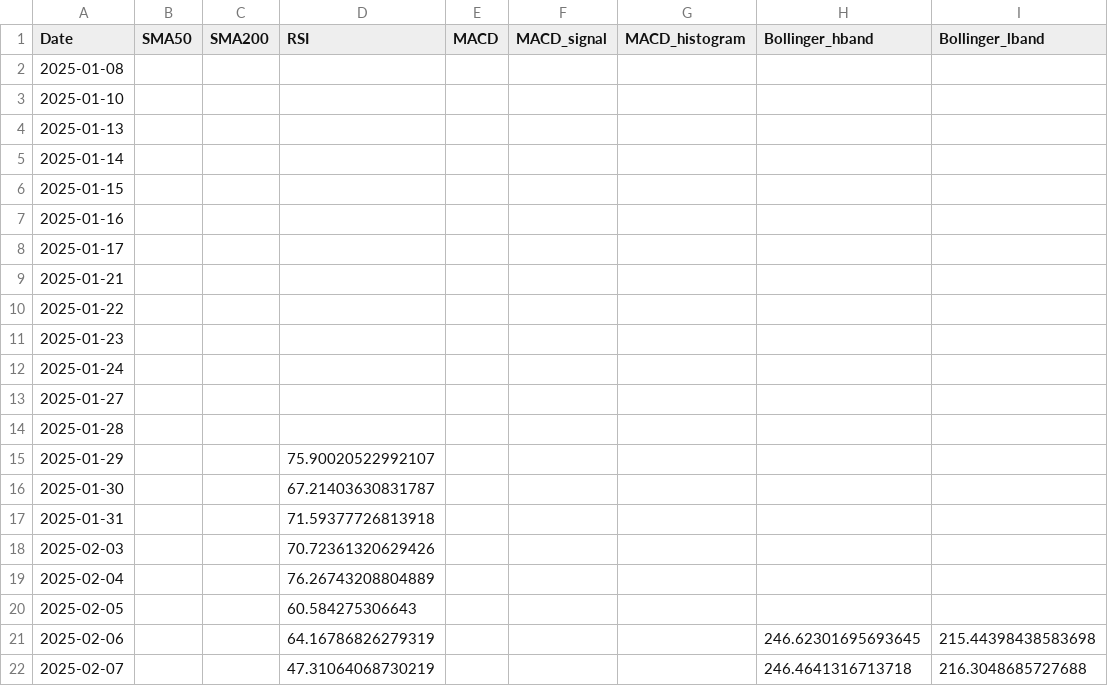
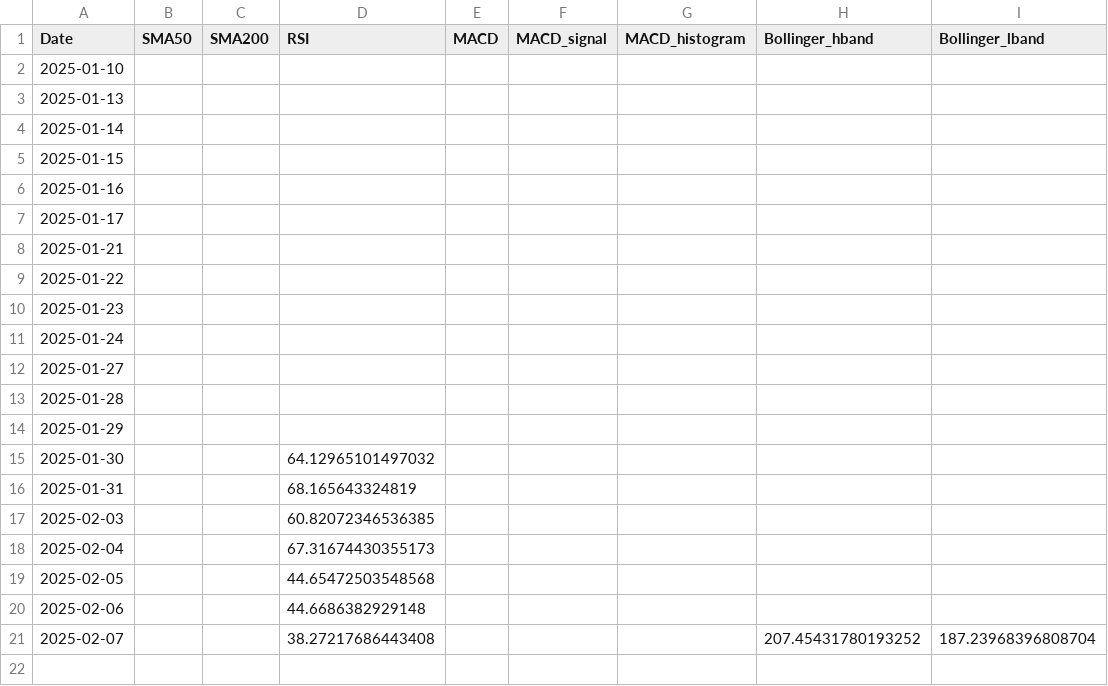
Before and after one commit to XBastille/FoxTrend, a CSV file: public/technical_indicators_1.csv, drawn as a sheet.

```diff
--- a/public/technical_indicators_1.csv
+++ b/public/technical_indicators_1.csv
@@ -1,3 +1,2 @@
 Date,SMA50,SMA200,RSI,MACD,MACD_signal,MACD_histogram,Bollinger_hband,Bollinger_lband
-2025-01-08,,,,,,,,
 2025-01-10,,,,,,,,
@@ -14,9 +13,9 @@ Date,SMA50,SMA200,RSI,MACD,MACD_signal,MACD_histogram,Bollinger_hband,Bollinger_
 2025-01-28,,,,,,,,
-2025-01-29,,,75.90020522992107,,,,,
-2025-01-30,,,67.21403630831787,,,,,
-2025-01-31,,,71.59377726813918,,,,,
-2025-02-03,,,70.72361320629426,,,,,
-2025-02-04,,,76.26743208804889,,,,,
-2025-02-05,,,60.584275306643,,,,,
-2025-02-06,,,64.16786826279319,,,,246.62301695693645,215.44398438583698
-2025-02-07,,,47.31064068730219,,,,246.4641316713718,216.3048685727688
+2025-01-29,,,,,,,,
+2025-01-30,,,64.12965101497032,,,,,
+2025-01-31,,,68.165643324819,,,,,
+2025-02-03,,,60.82072346536385,,,,,
+2025-02-04,,,67.31674430355173,,,,,
+2025-02-05,,,44.65472503548568,,,,,
+2025-02-06,,,44.6686382929148,,,,,
+2025-02-07,,,38.27217686443408,,,,207.45431780193252,187.23968396808704
```
Also changed, not shown: public/stock_data_1.csv, 12 other files.
